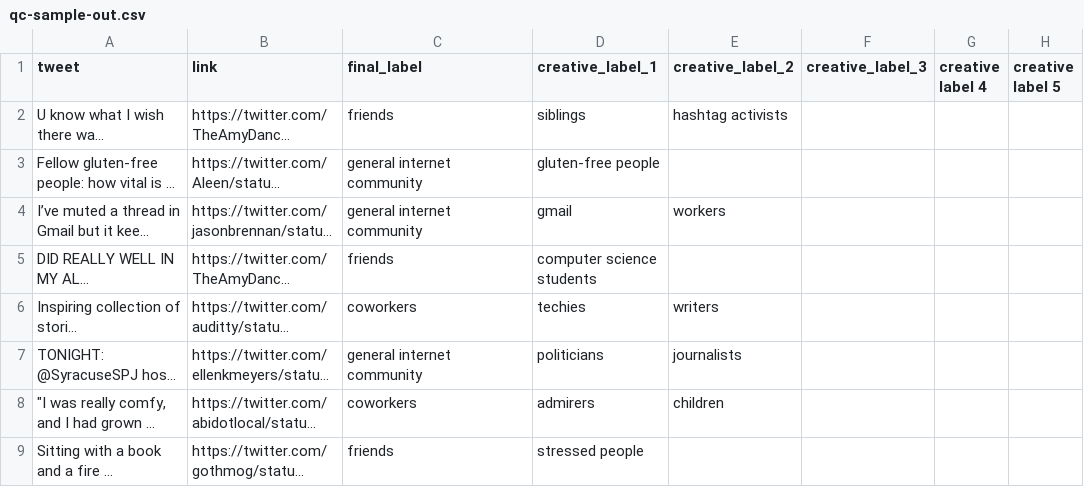
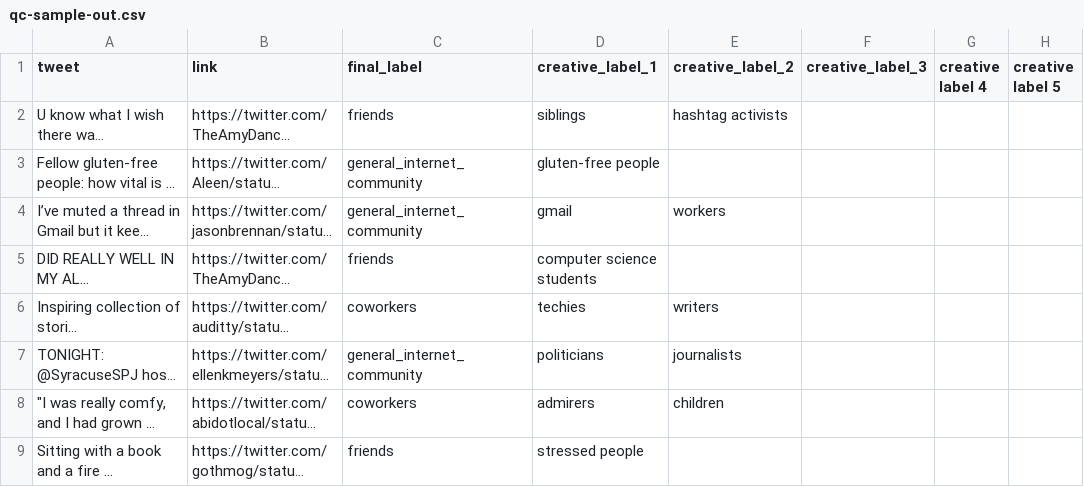
Before and after one commit to cerenali/nets213, a CSV file: data/qc-sample-out.csv, drawn as a sheet; only a part is shown; long unchanged cells end in …; the diff names each change by its address in the sheet, - before the commit and + after, or states it on an @@ line.

Commit message:
fixed spacing issue with qc sample, classifier template slight modification

```diff
--- a/data/qc-sample-out.csv
+++ b/data/qc-sample-out.csv
-C3:C4 (final_label): general internet community
+C3:C4 (final_label): general_internet_community
-C7 (final_label): general internet community
+C7 (final_label): general_internet_community
```
Also changed, not shown: 1 other file.
